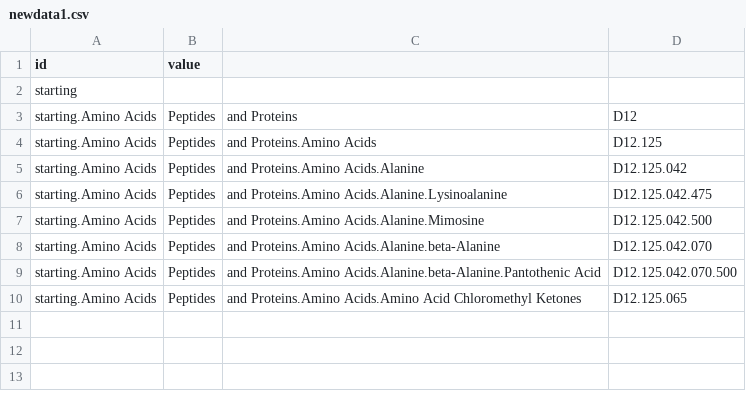
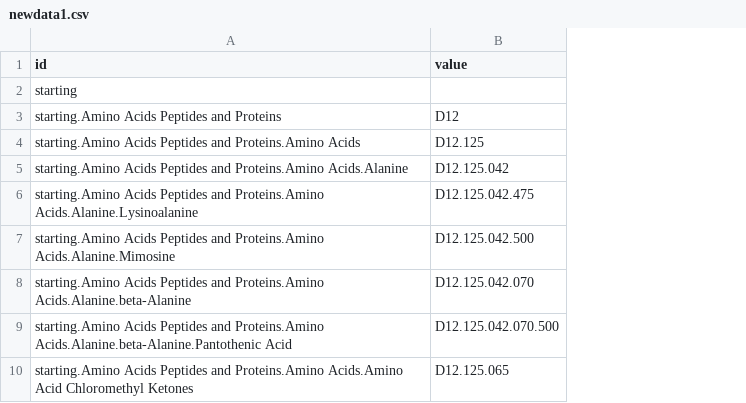
Before and after one commit to ivismesh/ivismesh.github.io, a CSV file: individual/sugandh/newdata1.csv, drawn as a sheet; removed rows and columns are numbered as before the commit, all else as after; the diff names each change by its address in the sheet, - before the commit and + after, or states it on an @@ line.

Commit message:
get the fix and test it on test data

```diff
--- a/individual/sugandh/newdata1.csv
+++ b/individual/sugandh/newdata1.csv
-column A (id), rows 2-10: starting | starting.Amino Acids | starting.Amino Acids | starting.Amino Acids | starting.Amino Acids | starting.Amino Acids | starting.Amino Acids | starting.Amino Acids | starting.Amino Acids
-column B (value), rows 3-10: all Peptides
-column C, rows 3-10: and Proteins | and Proteins.Amino Acids | and Proteins.Amino Acids.Alanine | and Proteins.Amino Acids.Alanine.Lysinoalanine | and Proteins.Amino Acids.Alanine.Mimosine | and Proteins.Amino Acids.Alanine.beta-Alanine | and Proteins.Amino Acids.Alanine.beta-Alanine.Pantothenic Acid | and Proteins.Amino Acids.Amino Acid Chloromethyl Ketones
+column A (id), rows 2-10: starting | starting.Amino Acids Peptides and Proteins | starting.Amino Acids Peptides and Proteins.Amino Acids | starting.Amino Acids Peptides and Proteins.Amino Acids.Alanine | starting.Amino Acids Peptides and Proteins.Amino Acids.Alanine.Lysinoalanine | starting.Amino Acids Peptides and Proteins.Amino Acids.Alanine.Mimosine | starting.Amino Acids Peptides and Proteins.Amino Acids.Alanine.beta-Alanine | starting.Amino Acids Peptides and Proteins.Amino Acids.Alanine.beta-Alanine.Pantothenic Acid | starting.Amino Acids Peptides and Proteins.Amino Acids.Amino Acid Chloromethyl Ketones
-B1: (empty)
+B1: value
```
Also changed, not shown: 1 other file.
